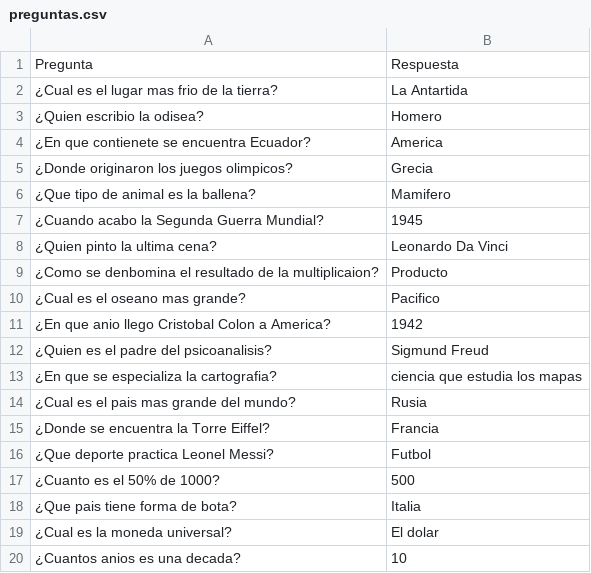
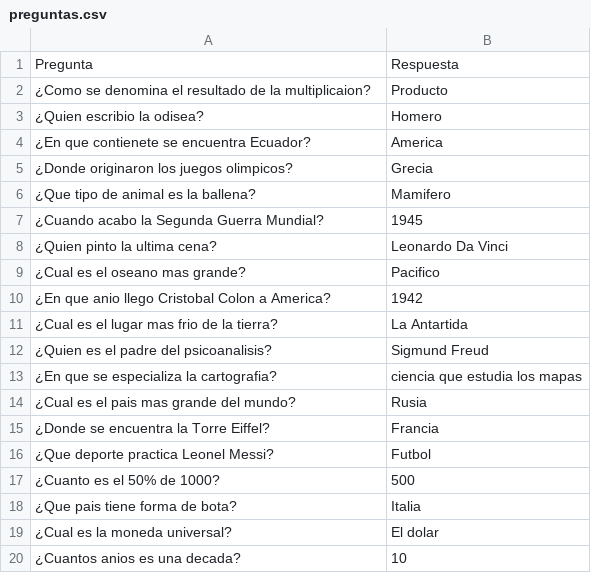
Before and after one commit to Osvaldx/2-Parcial-Programacion-UTN, a CSV file: Parcial_2/archivos/preguntas.csv, drawn as a sheet.

```diff
--- a/Parcial_2/archivos/preguntas.csv
+++ b/Parcial_2/archivos/preguntas.csv
@@ -1,3 +1,3 @@
 Pregunta,Respuesta
-¿Cual es el lugar mas frio de la tierra?,La Antartida
+¿Como se denomina el resultado de la multiplicaion?,Producto
 ¿Quien escribio la odisea?,Homero
@@ -8,5 +8,5 @@ Pregunta,Respuesta
 ¿Quien pinto la ultima cena?,Leonardo Da Vinci
-¿Como se denbomina el resultado de la multiplicaion?,Producto
 ¿Cual es el oseano mas grande?,Pacifico
 ¿En que anio llego Cristobal Colon a America?,1942
+¿Cual es el lugar mas frio de la tierra?,La Antartida
 ¿Quien es el padre del psicoanalisis?,Sigmund Freud
```
Also changed, not shown: 3 other files.
